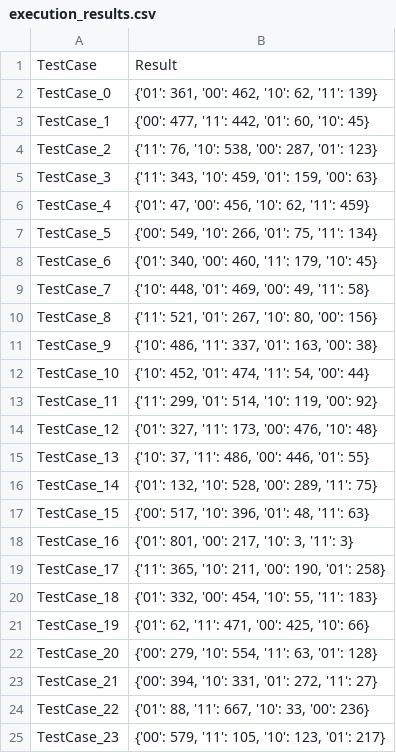
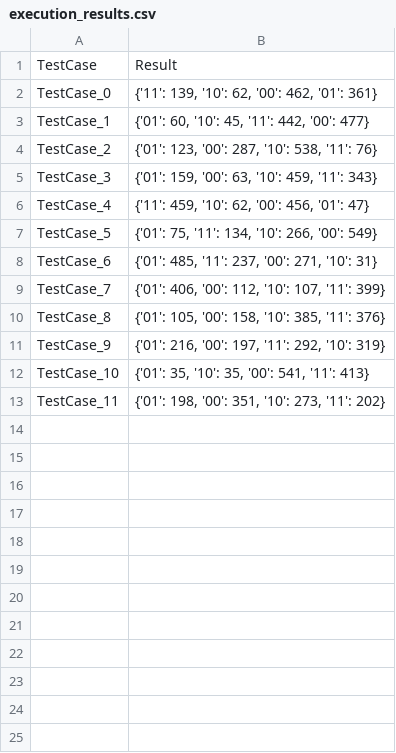
Before and after one commit to Simula-COMPLEX/EUROQHPC-1-Simula, a CSV file: data/results_Sim/ae_indep_qiskit_2/execution_results.csv, drawn as a sheet.

```diff
--- a/data/results_Sim/ae_indep_qiskit_2/execution_results.csv
+++ b/data/results_Sim/ae_indep_qiskit_2/execution_results.csv
@@ -1,25 +1,13 @@
 TestCase,Result
-TestCase_0,"{'01': 361, '00': 462, '10': 62, '11': 139}"
-TestCase_1,"{'00': 477, '11': 442, '01': 60, '10': 45}"
-TestCase_2,"{'11': 76, '10': 538, '00': 287, '01': 123}"
-TestCase_3,"{'11': 343, '10': 459, '01': 159, '00': 63}"
-TestCase_4,"{'01': 47, '00': 456, '10': 62, '11': 459}"
-TestCase_5,"{'00': 549, '10': 266, '01': 75, '11': 134}"
-TestCase_6,"{'01': 340, '00': 460, '11': 179, '10': 45}"
-TestCase_7,"{'10': 448, '01': 469, '00': 49, '11': 58}"
-TestCase_8,"{'11': 521, '01': 267, '10': 80, '00': 156}"
-TestCase_9,"{'10': 486, '11': 337, '01': 163, '00': 38}"
-TestCase_10,"{'10': 452, '01': 474, '11': 54, '00': 44}"
-TestCase_11,"{'11': 299, '01': 514, '10': 119, '00': 92}"
-TestCase_12,"{'01': 327, '11': 173, '00': 476, '10': 48}"
-TestCase_13,"{'10': 37, '11': 486, '00': 446, '01': 55}"
-TestCase_14,"{'01': 132, '10': 528, '00': 289, '11': 75}"
-TestCase_15,"{'00': 517, '10': 396, '01': 48, '11': 63}"
-TestCase_16,"{'01': 801, '00': 217, '10': 3, '11': 3}"
-TestCase_17,"{'11': 365, '10': 211, '00': 190, '01': 258}"
-TestCase_18,"{'01': 332, '00': 454, '10': 55, '11': 183}"
-TestCase_19,"{'01': 62, '11': 471, '00': 425, '10': 66}"
-TestCase_20,"{'00': 279, '10': 554, '11': 63, '01': 128}"
-TestCase_21,"{'00': 394, '10': 331, '01': 272, '11': 27}"
-TestCase_22,"{'01': 88, '11': 667, '10': 33, '00': 236}"
-TestCase_23,"{'00': 579, '11': 105, '10': 123, '01': 217}"
+TestCase_0,"{'11': 139, '10': 62, '00': 462, '01': 361}"
+TestCase_1,"{'01': 60, '10': 45, '11': 442, '00': 477}"
+TestCase_2,"{'01': 123, '00': 287, '10': 538, '11': 76}"
+TestCase_3,"{'01': 159, '00': 63, '10': 459, '11': 343}"
+TestCase_4,"{'11': 459, '10': 62, '00': 456, '01': 47}"
+TestCase_5,"{'01': 75, '11': 134, '10': 266, '00': 549}"
+TestCase_6,"{'01': 485, '11': 237, '00': 271, '10': 31}"
+TestCase_7,"{'01': 406, '00': 112, '10': 107, '11': 399}"
+TestCase_8,"{'01': 105, '00': 158, '10': 385, '11': 376}"
+TestCase_9,"{'01': 216, '00': 197, '11': 292, '10': 319}"
+TestCase_10,"{'01': 35, '10': 35, '00': 541, '11': 413}"
+TestCase_11,"{'01': 198, '00': 351, '10': 273, '11': 202}"
```
Also changed, not shown: data/results_Sim/ae_indep_qiskit_2/tests_used.csv, data/results_Sim/ghz_indep_qiskit_2/execution_results.csv, 39 other files.
